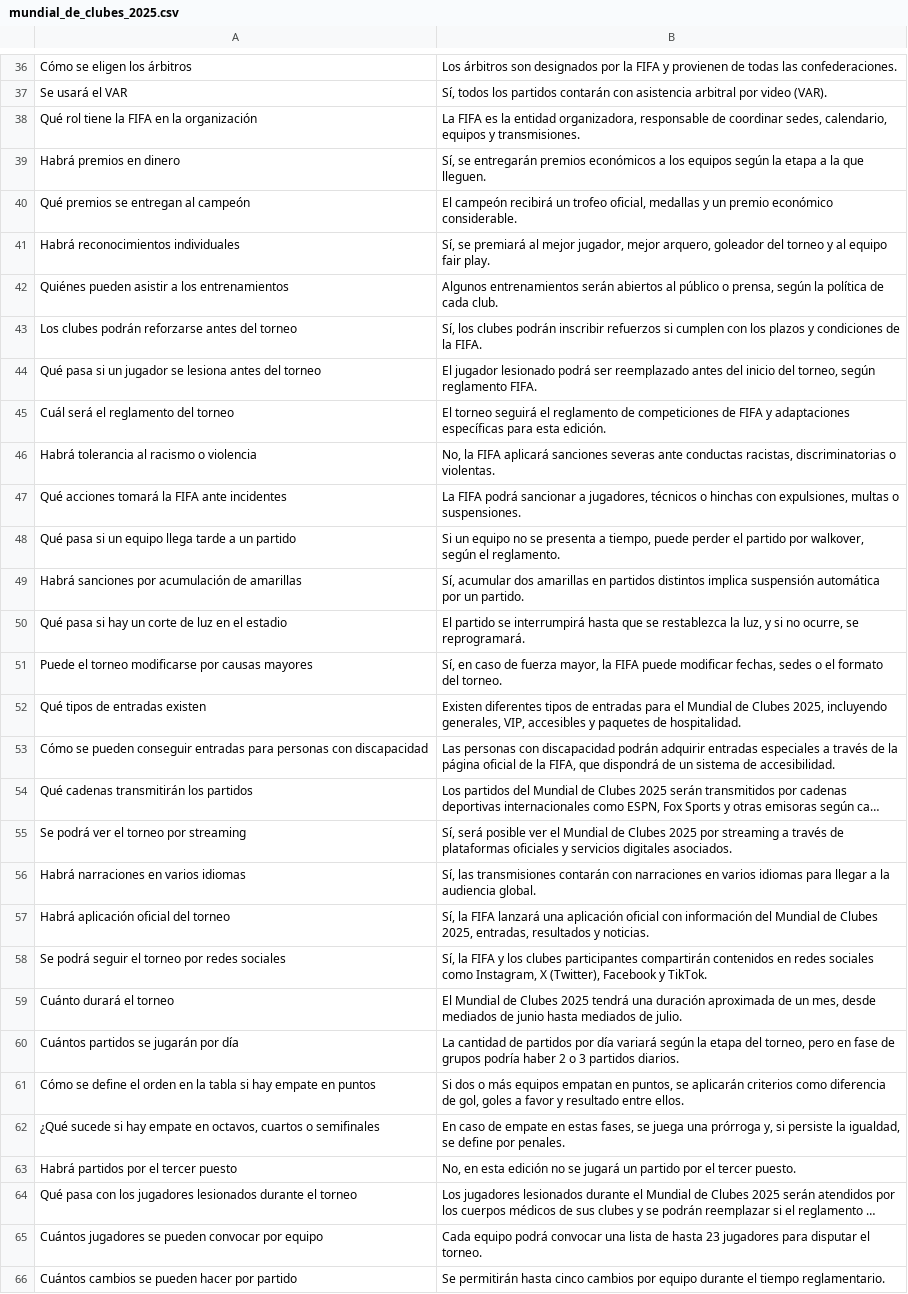
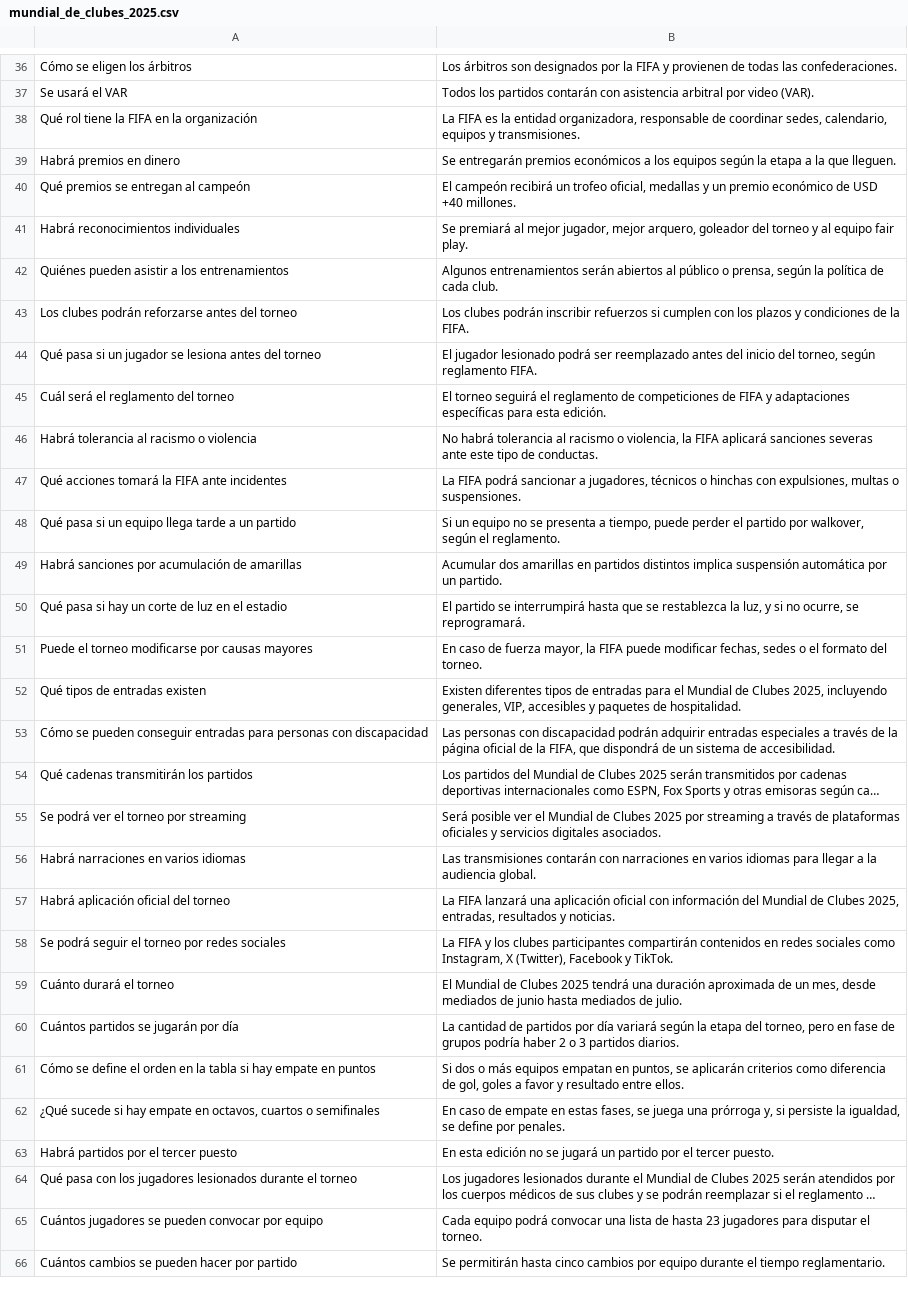
Before and after one commit to andres-garcia-alves/issd-ph, a CSV file: Trabajo Practico 04/mundial_de_clubes_2025.csv, drawn as a sheet; only a part is shown, gaps mark what is left out; long unchanged cells end in …; the diff covers the shown part only; the diff names each change by its address in the sheet, - before the commit and + after, or states it on an @@ line.

```diff
--- a/Trabajo Practico 04/mundial_de_clubes_2025.csv
+++ b/Trabajo Practico 04/mundial_de_clubes_2025.csv
-B37: Sí, todos los partidos…
+B37: Todos los partidos…
-B39: Sí, se entregarán premios…
+B39: Se entregarán premios…
-B40: …premio económico considerable.
+B40: …premio económico de USD +40 millones.
-B41: Sí, se premiará al…
+B41: Se premiará al…
-B43: Sí, los clubes podrán…
+B43: Los clubes podrán…
-B46: No, la FIFA aplicará sanciones severas ante conductas racistas, discriminatorias o violentas.
+B46: No habrá tolerancia al racismo o violencia, la FIFA aplicará sanciones severas ante este tipo de conductas.
-B49: Sí, acumular dos amarillas…
+B49: Acumular dos amarillas…
-B51: Sí, en caso de…
+B51: En caso de…
-B55: Sí, será posible ver…
+B55: Será posible ver…
-B56: Sí, las transmisiones contarán…
+B56: Las transmisiones contarán…
-B57: Sí, la FIFA lanzará…
+B57: La FIFA lanzará…
-B58: Sí, la FIFA y…
+B58: La FIFA y…
-B63: No, en esta edición…
+B63: En esta edición…
```
Also changed, not shown: 25 edited cells elsewhere in this file.
